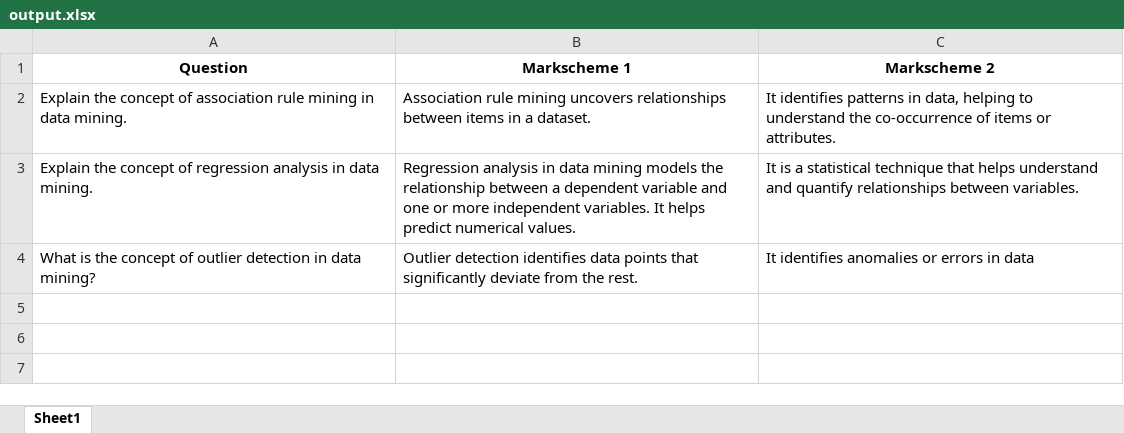
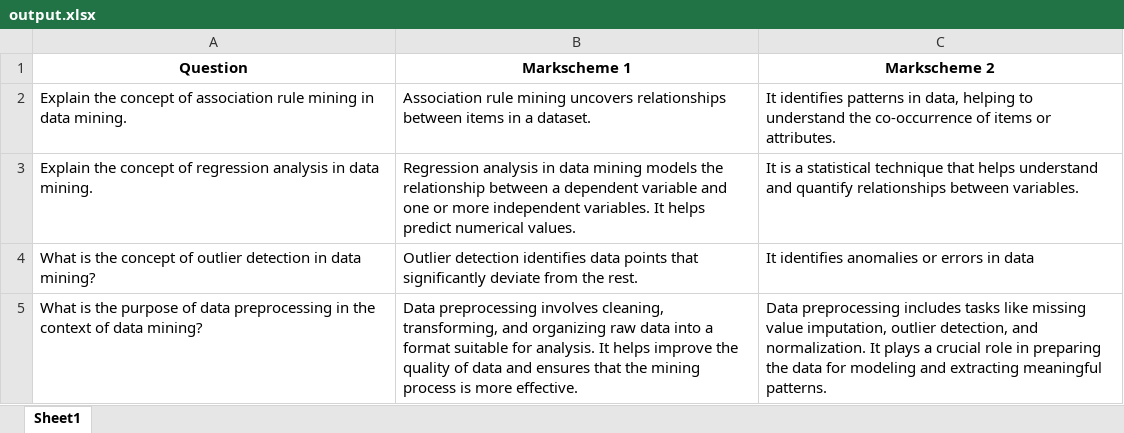
Before and after one commit to AuroobaParker1/Streamlit, an Excel workbook: output.xlsx, sheet Sheet1, drawn as a sheet; values as stored, in another font and other column widths than the file's, no borders; the diff names each change by its address in the sheet, - before the commit and + after, or states it on an @@ line.

Commit message:
Update from Streamlit

```diff
--- a/output.xlsx (sheet Sheet1)
+++ b/output.xlsx (sheet Sheet1)
+row 5: What is the purpose of data preprocessing in the context of data mining? | Data preprocessing involves cleaning, transforming, and organizing raw data into a format suitable for analysis. It helps improve the quality of data and ensures that the mining process is more effective. | Data preprocessing includes tasks like missing value imputation, outlier detection, and normalization. It plays a crucial role in preparing the data for modeling and extracting meaningful patterns.
```
